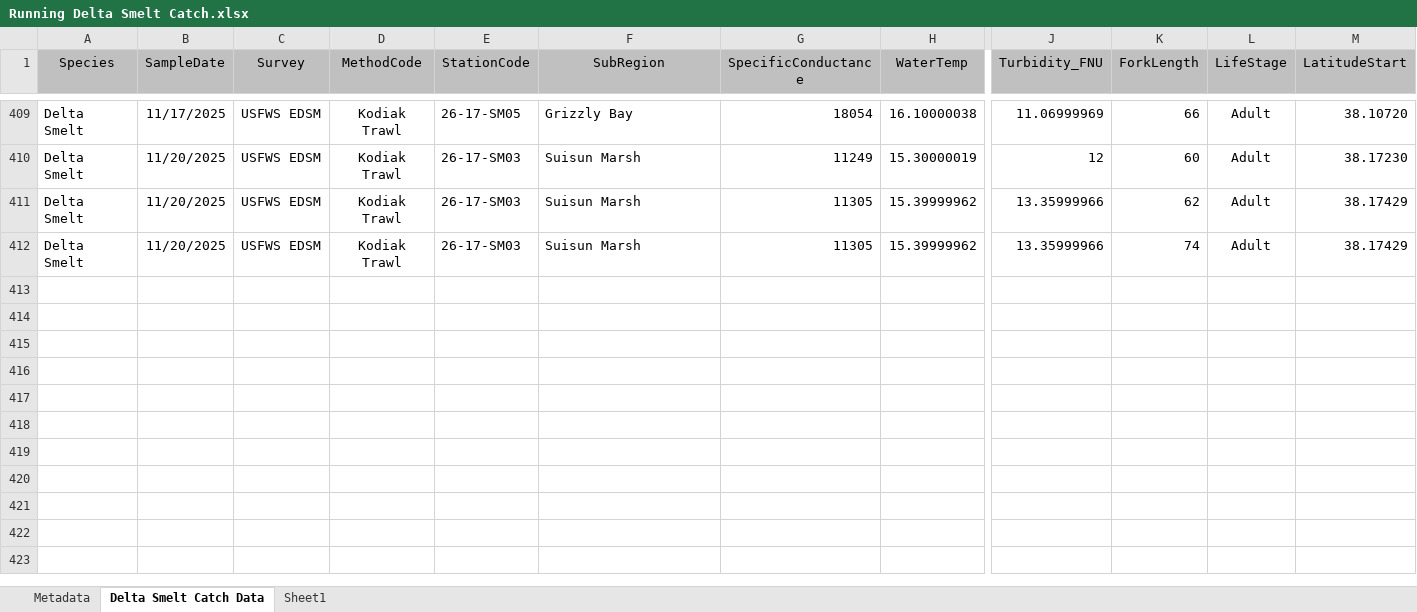
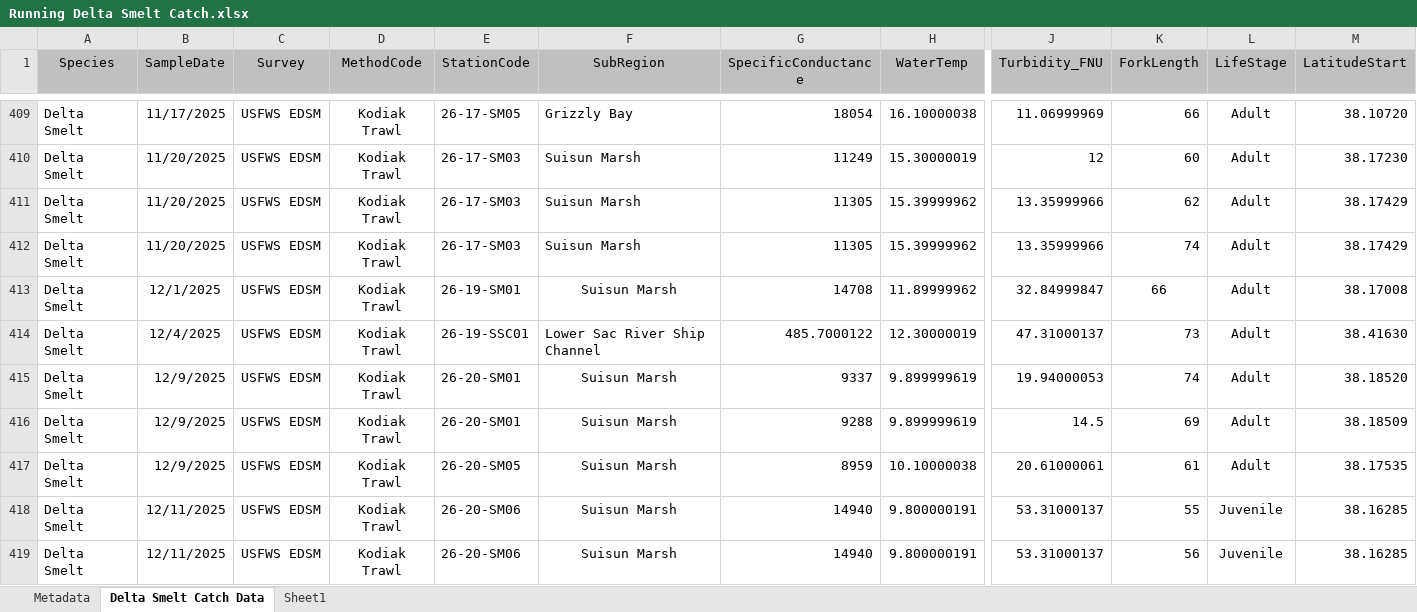
Before and after one commit to rosehartman/SmeltMap, an Excel workbook: Running Delta Smelt Catch.xlsx, sheet Delta Smelt Catch Data, drawn as a sheet; only a part is shown, gaps mark what is left out; values as stored, in another font and other column widths than the file's, no borders; rows hold the shown columns only; the diff covers the shown part only; the diff names each change by its address in the sheet, - before the commit and + after, or states it on an @@ line.

Commit message:
Added some additional caveats about unmarked smelt

```diff
--- a/Running Delta Smelt Catch.xlsx (sheet Delta Smelt Catch Data)
+++ b/Running Delta Smelt Catch.xlsx (sheet Delta Smelt Catch Data)
+row 413: Delta Smelt | 12/1/2025 | USFWS EDSM | Kodiak Trawl | 26-19-SM01 | Suisun Marsh | 14708 | 11.89999962 | 32.84999847 | 66 | Adult | 38.17008
+row 414: Delta Smelt | 12/4/2025 | USFWS EDSM | Kodiak Trawl | 26-19-SSC01 | Lower Sac River Ship Channel | 485.7000122 | 12.30000019 | 47.31000137 | 73 | Adult | 38.41630
+row 415: Delta Smelt | 12/9/2025 | USFWS EDSM | Kodiak Trawl | 26-20-SM01 | Suisun Marsh | 9337 | 9.899999619 | 19.94000053 | 74 | Adult | 38.18520
+row 416: Delta Smelt | 12/9/2025 | USFWS EDSM | Kodiak Trawl | 26-20-SM01 | Suisun Marsh | 9288 | 9.899999619 | 14.5 | 69 | Adult | 38.18509
+row 417: Delta Smelt | 12/9/2025 | USFWS EDSM | Kodiak Trawl | 26-20-SM05 | Suisun Marsh | 8959 | 10.10000038 | 20.61000061 | 61 | Adult | 38.17535
+row 418: Delta Smelt | 12/11/2025 | USFWS EDSM | Kodiak Trawl | 26-20-SM06 | Suisun Marsh | 14940 | 9.800000191 | 53.31000137 | 55 | Juvenile | 38.16285
+row 419: Delta Smelt | 12/11/2025 | USFWS EDSM | Kodiak Trawl | 26-20-SM06 | Suisun Marsh | 14940 | 9.800000191 | 53.31000137 | 56 | Juvenile | 38.16285
```
Also changed, not shown: 7 added rows elsewhere in this sheet, 3 other files.
